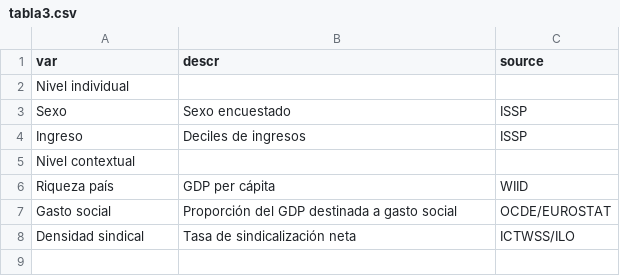
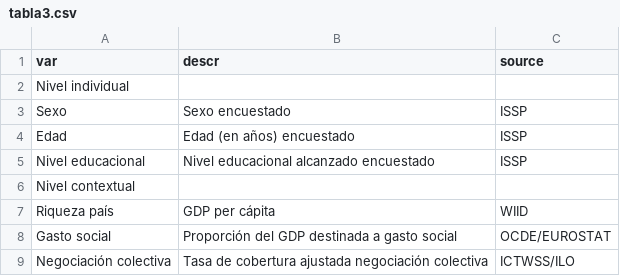
Before and after one commit to Andreas-Lafferte/tesis, a CSV file: input/tables/tabla3.csv, drawn as a sheet; removed rows and columns are numbered as before the commit, all else as after; the diff names each change by its address in the sheet, - before the commit and + after, or states it on an @@ line.

```diff
--- a/input/tables/tabla3.csv
+++ b/input/tables/tabla3.csv
-row 4: Ingreso | Deciles de ingresos | ISSP
+row 4: Edad | Edad (en años) encuestado | ISSP
+row 5: Nivel educacional | Nivel educacional alcanzado encuestado | ISSP
-row 8: Densidad sindical | Tasa de sindicalización neta | ICTWSS/ILO
+row 9: Negociación colectiva | Tasa de cobertura ajustada negociación colectiva | ICTWSS/ILO
```
Also changed, not shown: input/tables/Tablas1.csv, input/tables/tabla2.csv, 31 other files.
